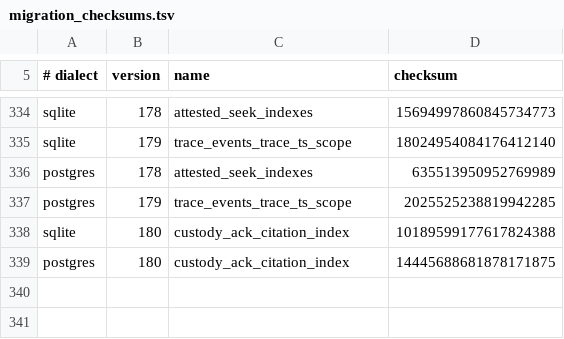
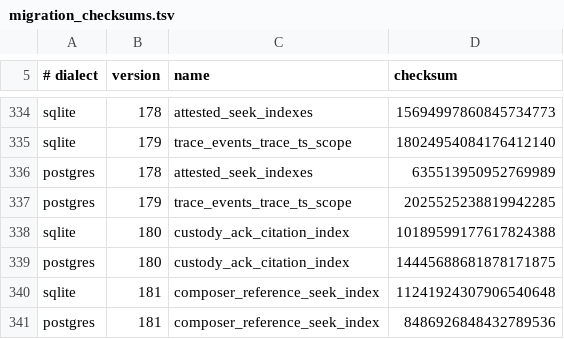
Before and after one commit to CIRISAI/CIRISPersist, a TSV file: evidence/migration_checksums.tsv, drawn as a sheet; only a part is shown, gaps mark what is left out; the diff names each change by its address in the sheet, - before the commit and + after, or states it on an @@ line.

```diff
--- a/evidence/migration_checksums.tsv
+++ b/evidence/migration_checksums.tsv
+row 340: sqlite | 181 | composer_reference_seek_index | 11241924307906540648
+row 341: postgres | 181 | composer_reference_seek_index | 8486926848432789536
```
Also changed, not shown: 9 other files.
